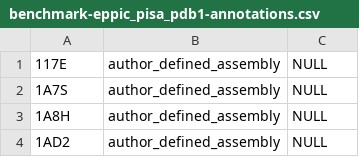
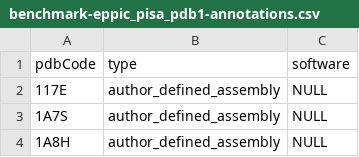
Before and after one commit to eppic-team/datasets, a CSV file: data/benchmark-eppic_pisa_pdb1-annotations.csv, drawn as a sheet; only a part is shown; the shorter side is filled out with more unchanged rows; the diff names each change by its address in the sheet, - before the commit and + after, or states it on an @@ line.

Commit message:
Adding header

```diff
--- a/data/benchmark-eppic_pisa_pdb1-annotations.csv
+++ b/data/benchmark-eppic_pisa_pdb1-annotations.csv
+row 1: pdbCode | type | software
```
